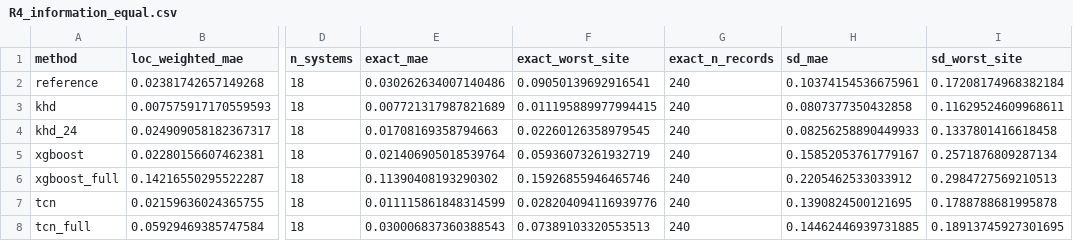
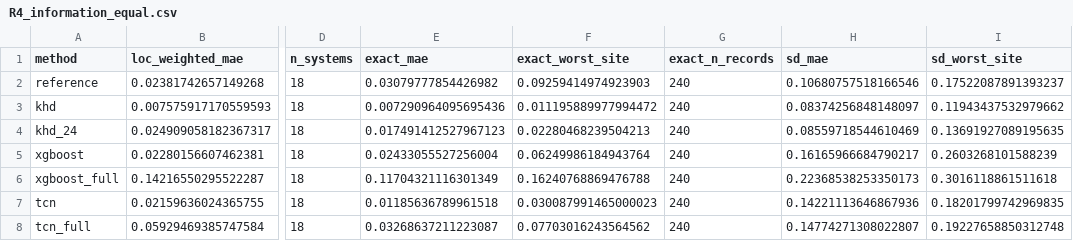
Before and after one commit to onurayvaz10/PV_HYDRA, a CSV file: results/fixed_mask/tables/R4_information_equal.csv, drawn as a sheet; only a part is shown, gaps mark what is left out; the diff names each change by its address in the sheet, - before the commit and + after, or states it on an @@ line.

```diff
--- a/results/fixed_mask/tables/R4_information_equal.csv
+++ b/results/fixed_mask/tables/R4_information_equal.csv
-E2 (exact_mae): 0.030262634007140486
+E2 (exact_mae): 0.03079777854426982
-F2 (exact_worst_site): 0.09050139692916541
+F2 (exact_worst_site): 0.09259414974923903
-H2 (sd_mae): 0.10374154536675961
+H2 (sd_mae): 0.10680757518166546
-I2 (sd_worst_site): 0.17208174968382184
+I2 (sd_worst_site): 0.17522087891393237
-E3 (exact_mae): 0.007721317987821689
+E3 (exact_mae): 0.007290964095695436
-F3 (exact_worst_site): 0.011195889977994415
+F3 (exact_worst_site): 0.011195889977994472
-H3 (sd_mae): 0.0807377350432858
+H3 (sd_mae): 0.08374256848148097
-I3 (sd_worst_site): 0.11629524609968611
+I3 (sd_worst_site): 0.11943437532979662
-E4 (exact_mae): 0.01708169358794663
+E4 (exact_mae): 0.017491412527967123
-F4 (exact_worst_site): 0.02260126358979545
+F4 (exact_worst_site): 0.02280468239504213
-H4 (sd_mae): 0.08256258890449933
+H4 (sd_mae): 0.08559718544610469
-I4 (sd_worst_site): 0.1337801416618458
+I4 (sd_worst_site): 0.13691927089195635
-E5 (exact_mae): 0.021406905018539764
+E5 (exact_mae): 0.02433055527256004
-F5 (exact_worst_site): 0.05936073261932719
+F5 (exact_worst_site): 0.06249986184943764
-H5 (sd_mae): 0.15852053761779167
+H5 (sd_mae): 0.16165966684790217
-I5 (sd_worst_site): 0.2571876809287134
+I5 (sd_worst_site): 0.2603268101588239
-E6 (exact_mae): 0.11390408193290302
+E6 (exact_mae): 0.11704321116301349
-F6 (exact_worst_site): 0.15926855946465746
+F6 (exact_worst_site): 0.16240768869476788
-H6 (sd_mae): 0.2205462533033912
+H6 (sd_mae): 0.22368538253350173
-I6 (sd_worst_site): 0.2984727569210513
+I6 (sd_worst_site): 0.3016118861511618
-E7 (exact_mae): 0.011115861848314599
+E7 (exact_mae): 0.01185636789961518
-F7 (exact_worst_site): 0.028204094116939776
+F7 (exact_worst_site): 0.030087991465000023
-H7 (sd_mae): 0.1390824500121695
+H7 (sd_mae): 0.14221113646867936
-I7 (sd_worst_site): 0.1788788681995878
+I7 (sd_worst_site): 0.18201799742969835
-E8 (exact_mae): 0.030006837360388543
+E8 (exact_mae): 0.03268637211223087
-F8 (exact_worst_site): 0.07389103320553513
+F8 (exact_worst_site): 0.07703016243564562
-H8 (sd_mae): 0.14462446939731885
+H8 (sd_mae): 0.14774271308022807
-I8 (sd_worst_site): 0.18913745927301695
+I8 (sd_worst_site): 0.19227658850312748
```
Also changed, not shown: results/fixed_mask/tables/R1_injection_by_method.csv, results/fixed_mask/tables/R2_arbuckle_recovery.csv, 46 other files.
